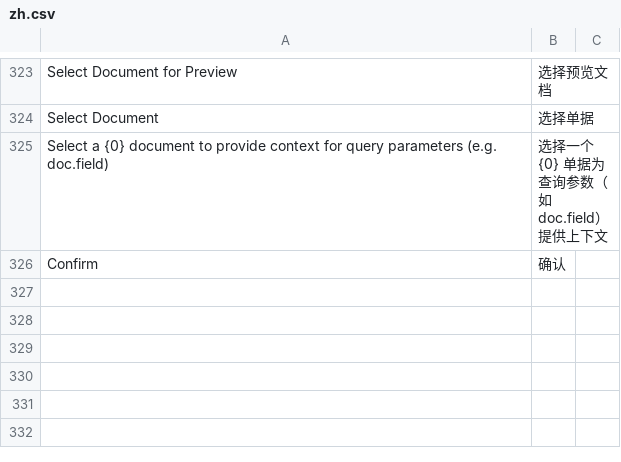
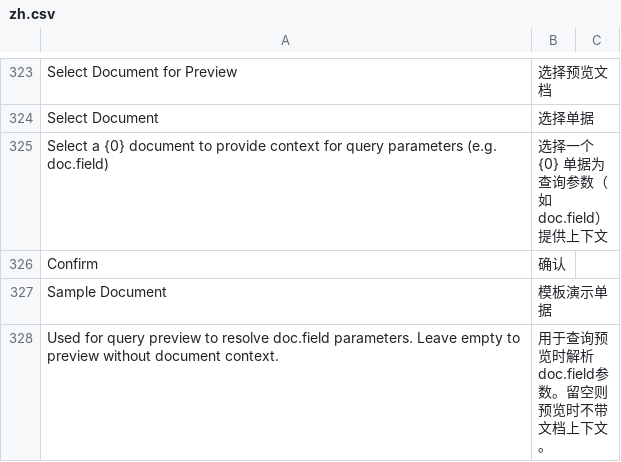
Before and after one commit to yowlion/zhiz_print, a CSV file: zhiz_print/translations/zh.csv, drawn as a sheet; only a part is shown, gaps mark what is left out.

```diff
--- a/zhiz_print/translations/zh.csv
+++ b/zhiz_print/translations/zh.csv
@@ -326 +326,3 @@ Select Document,选择单据
 Confirm,确认
+Sample Document,模板演示单据
+"Used for query preview to resolve doc.field parameters. Leave empty to preview without document context.",用于查询预览时解析doc.field参数。留空则预览时不带文档上下文。
```
Also changed, not shown: 3 other files.
